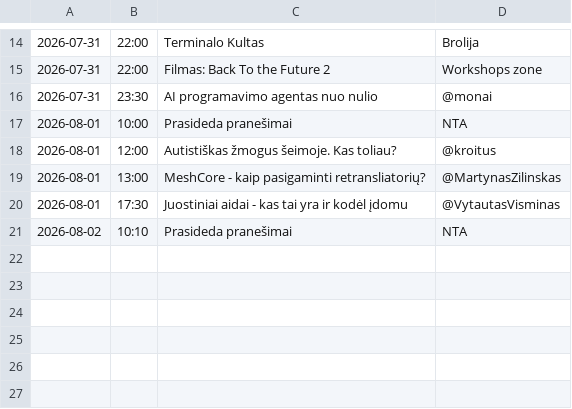
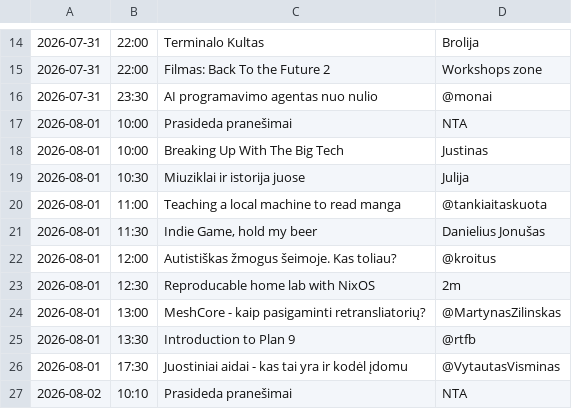
Before and after one commit to ntacamp/404.notrollsallowed.com, a CSV file: schedule.csv, drawn as a sheet; only a part is shown, gaps mark what is left out; the diff names each change by its address in the sheet, - before the commit and + after, or states it on an @@ line.

Commit message:
schedule update

```diff
--- a/schedule.csv
+++ b/schedule.csv
+row 18: 2026-08-01 | 10:00 | Breaking Up With The Big Tech | Justinas
+row 19: 2026-08-01 | 10:30 | Miuziklai ir istorija juose | Julija
+row 20: 2026-08-01 | 11:00 | Teaching a local machine to read manga | @tankiaitaskuota
+row 21: 2026-08-01 | 11:30 | Indie Game, hold my beer | Danielius Jonušas
+row 23: 2026-08-01 | 12:30 | Reproducable home lab with NixOS | 2m
+row 25: 2026-08-01 | 13:30 | Introduction to Plan 9 | @rtfb
```
Also changed, not shown: unscheduled.csv.
